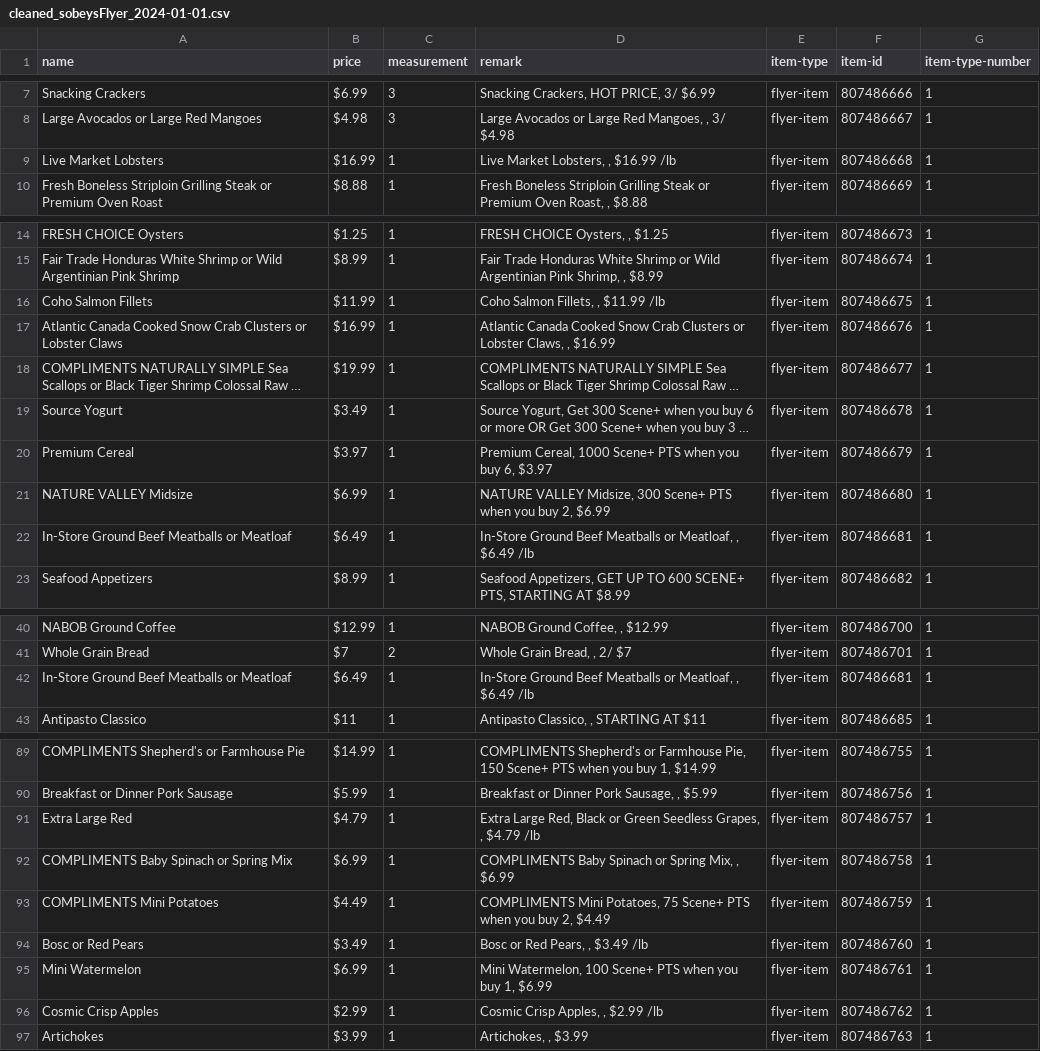
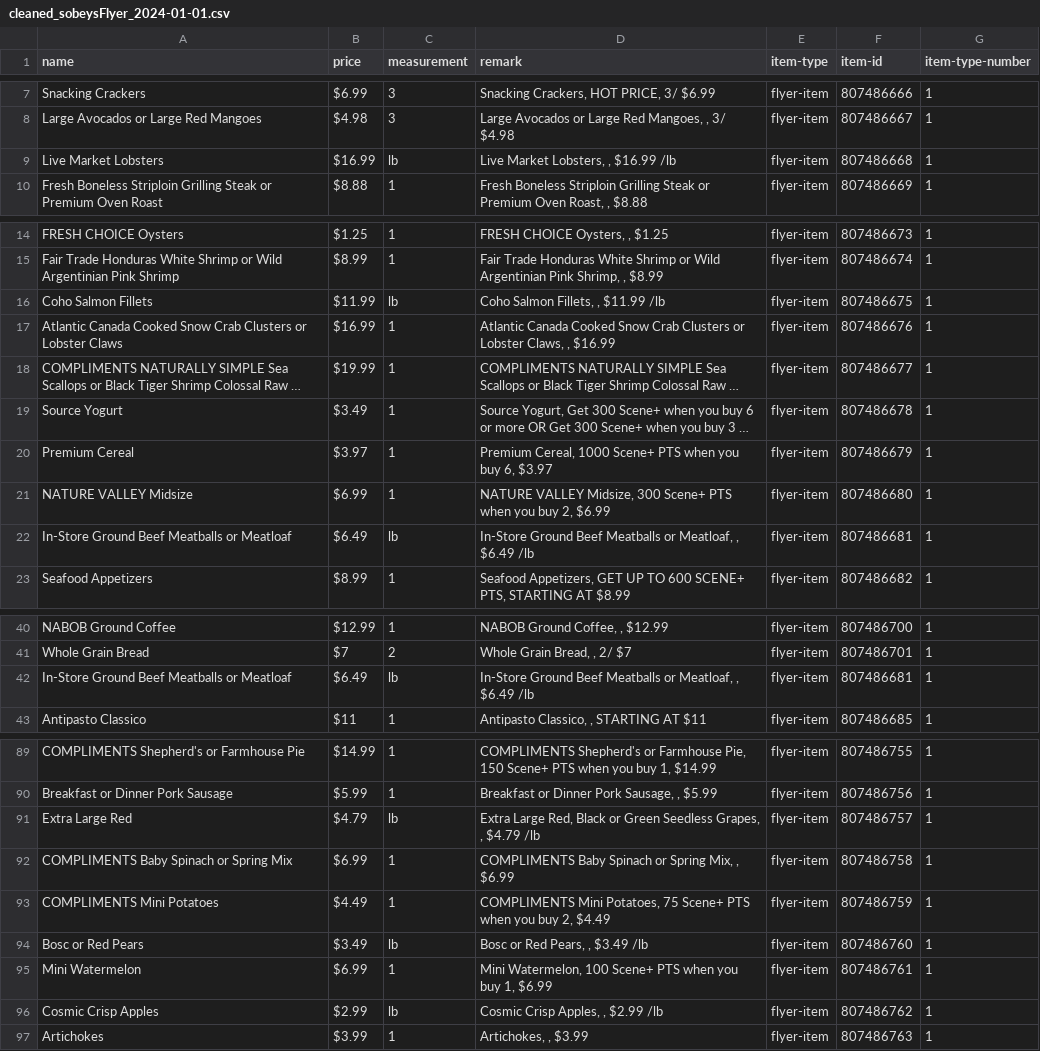
Before and after one commit to david-dong828/FlyerFetch, a CSV file: cleaned_data/cleaned_sobeysFlyer_2024-01-01.csv, drawn as a sheet; only a part is shown, gaps mark what is left out; long unchanged cells end in …; the diff covers the shown part only.

Commit message:
update data clean - price to move 'lb' to measurement

```diff
--- a/cleaned_data/cleaned_sobeysFlyer_2024-01-01.csv
+++ b/cleaned_data/cleaned_sobeysFlyer_2024-01-01.csv
@@ -8,3 +8,3 @@ Snacking Crackers,$6.99,3,"Snacking Crackers, HOT PRICE, 3/ $6.99",flyer-item,80
 Large Avocados or Large Red Mangoes,$4.98,3,"Large Avocados or Large Red Mangoes, , 3/ $4.98",flyer-item,807486667,1
-Live Market Lobsters,$16.99,1,"Live Market Lobsters, , $16.99 /lb",flyer-item,807486668,1
+Live Market Lobsters,$16.99,lb,"Live Market Lobsters, , $16.99 /lb",flyer-item,807486668,1
 Fresh Boneless Striploin Grilling Steak or Premium Oven Roast,$8.88,1,"Fresh Boneless Striploin Grilling Steak or Premium Oven Roast, , $8.88",flyer-item,807486669,1
@@ -15,3 +15,3 @@ FRESH CHOICE Oysters,$1.25,1,"FRESH CHOICE Oysters, , $1.25",flyer-item,80748667
 Fair Trade Honduras White Shrimp or Wild Argentinian Pink Shrimp,$8.99,1,"Fair Trade Honduras White Shrimp or Wild Argentinian Pink Shrimp, , $8.99",flyer-item,807486674,1
-Coho Salmon Fillets,$11.99,1,"Coho Salmon Fillets, , $11.99 /lb",flyer-item,807486675,1
+Coho Salmon Fillets,$11.99,lb,"Coho Salmon Fillets, , $11.99 /lb",flyer-item,807486675,1
 Atlantic Canada Cooked Snow Crab Clusters or Lobster Claws,$16.99,1,"Atlantic Canada Cooked Snow Crab Clusters or Lobster Claws, , $16.99",flyer-item,807486676,1
@@ -21,3 +21,3 @@ Premium Cereal,$3.97,1,"Premium Cereal, 1000 Scene+ PTS when you buy 6, $3.97",f
 NATURE VALLEY Midsize,$6.99,1,"NATURE VALLEY Midsize, 300 Scene+ PTS when you buy 2, $6.99",flyer-item,807486680,1
-In-Store Ground Beef Meatballs or Meatloaf,$6.49,1,"In-Store Ground Beef Meatballs or Meatloaf, , $6.49 /lb",flyer-item,807486681,1
+In-Store Ground Beef Meatballs or Meatloaf,$6.49,lb,"In-Store Ground Beef Meatballs or Meatloaf, , $6.49 /lb",flyer-item,807486681,1
 Seafood Appetizers,$8.99,1,"Seafood Appetizers, GET UP TO 600 SCENE+ PTS, STARTING AT $8.99",flyer-item,807486682,1
@@ -41,3 +41,3 @@ NABOB Ground Coffee,$12.99,1,"NABOB Ground Coffee, , $12.99",flyer-item,80748670
 Whole Grain Bread,$7,2,"Whole Grain Bread, , 2/ $7",flyer-item,807486701,1
-In-Store Ground Beef Meatballs or Meatloaf,$6.49,1,"In-Store Ground Beef Meatballs or Meatloaf, , $6.49 /lb",flyer-item,807486681,1
+In-Store Ground Beef Meatballs or Meatloaf,$6.49,lb,"In-Store Ground Beef Meatballs or Meatloaf, , $6.49 /lb",flyer-item,807486681,1
 Antipasto Classico,$11,1,"Antipasto Classico, , STARTING AT $11",flyer-item,807486685,1
@@ -90,8 +90,8 @@ COMPLIMENTS Shepherd's or Farmhouse Pie,$14.99,1,"COMPLIMENTS Shepherd's or Farm
 Breakfast or Dinner Pork Sausage,$5.99,1,"Breakfast or Dinner Pork Sausage, , $5.99",flyer-item,807486756,1
-Extra Large Red,$4.79,1,"Extra Large Red, Black or Green Seedless Grapes, , $4.79 /lb",flyer-item,807486757,1
+Extra Large Red,$4.79,lb,"Extra Large Red, Black or Green Seedless Grapes, , $4.79 /lb",flyer-item,807486757,1
 COMPLIMENTS Baby Spinach or Spring Mix,$6.99,1,"COMPLIMENTS Baby Spinach or Spring Mix, , $6.99",flyer-item,807486758,1
 COMPLIMENTS Mini Potatoes,$4.49,1,"COMPLIMENTS Mini Potatoes, 75 Scene+ PTS when you buy 2, $4.49",flyer-item,807486759,1
-Bosc or Red Pears,$3.49,1,"Bosc or Red Pears, , $3.49 /lb",flyer-item,807486760,1
+Bosc or Red Pears,$3.49,lb,"Bosc or Red Pears, , $3.49 /lb",flyer-item,807486760,1
 Mini Watermelon,$6.99,1,"Mini Watermelon, 100 Scene+ PTS when you buy 1, $6.99",flyer-item,807486761,1
-Cosmic Crisp Apples,$2.99,1,"Cosmic Crisp Apples, , $2.99 /lb",flyer-item,807486762,1
+Cosmic Crisp Apples,$2.99,lb,"Cosmic Crisp Apples, , $2.99 /lb",flyer-item,807486762,1
 Artichokes,$3.99,1,"Artichokes, , $3.99",flyer-item,807486763,1
```
Also changed, not shown: 15 edited cells elsewhere in this file, 1 other file.
